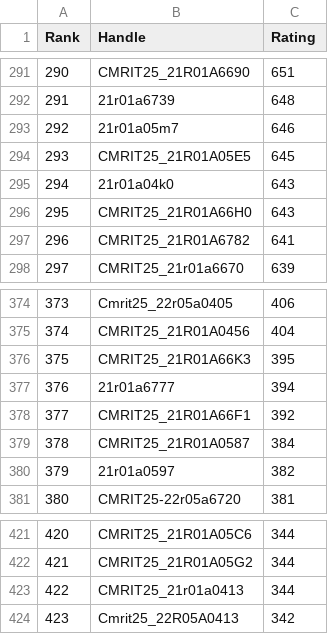
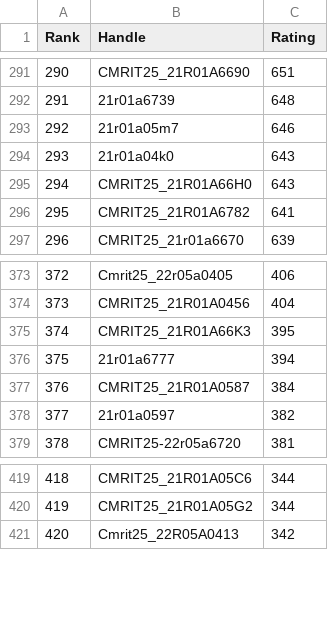
Before and after one commit to gabyah92/CodeforcesRankingGUI, a CSV file: Leaderboards/CurrentCodeforcesRatings.csv, drawn as a sheet; only a part is shown, gaps mark what is left out; removed rows and columns are numbered as before the commit, all else as after; the diff covers the shown part only; the diff names each change by its address in the sheet, - before the commit and + after, or states it on an @@ line.

```diff
--- a/Leaderboards/CurrentCodeforcesRatings.csv
+++ b/Leaderboards/CurrentCodeforcesRatings.csv
@@ column A (Rank) renumbered from row 43 down @@
-row 294: 293 | CMRIT25_21R01A05E5 | 645
-row 378: 377 | CMRIT25_21R01A66F1 | 392
-row 423: 422 | CMRIT25_21r01a0413 | 344
```
Also changed, not shown: 3 added rows, 3 removed rows and 1 edited cell elsewhere in this file.
